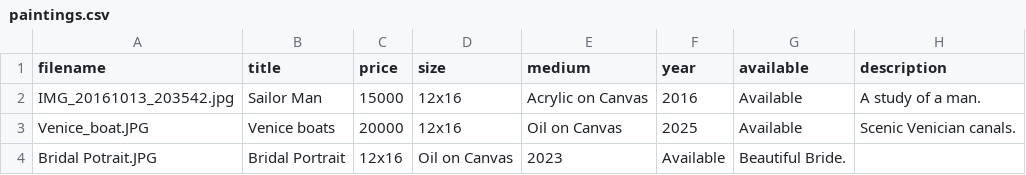
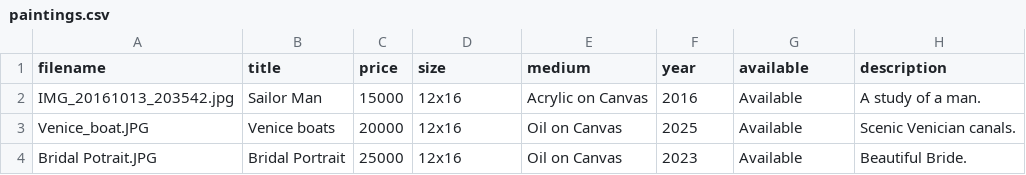
Before and after one commit to TeestaAwasthi/website, a CSV file: _data/paintings.csv, drawn as a sheet.

Commit message:
Update paintings.csv

```diff
--- a/_data/paintings.csv
+++ b/_data/paintings.csv
@@ -3,2 +3,2 @@ IMG_20161013_203542.jpg,Sailor Man,15000,12x16,Acrylic on Canvas,2016,Available,
 Venice_boat.JPG,Venice boats,20000,12x16,Oil on Canvas,2025,Available, Scenic Venician canals.
-Bridal Potrait.JPG,Bridal Portrait, 12x16, Oil on Canvas,2023,Available, Beautiful Bride.
+Bridal Potrait.JPG,Bridal Portrait,25000,12x16, Oil on Canvas,2023,Available, Beautiful Bride.
```
